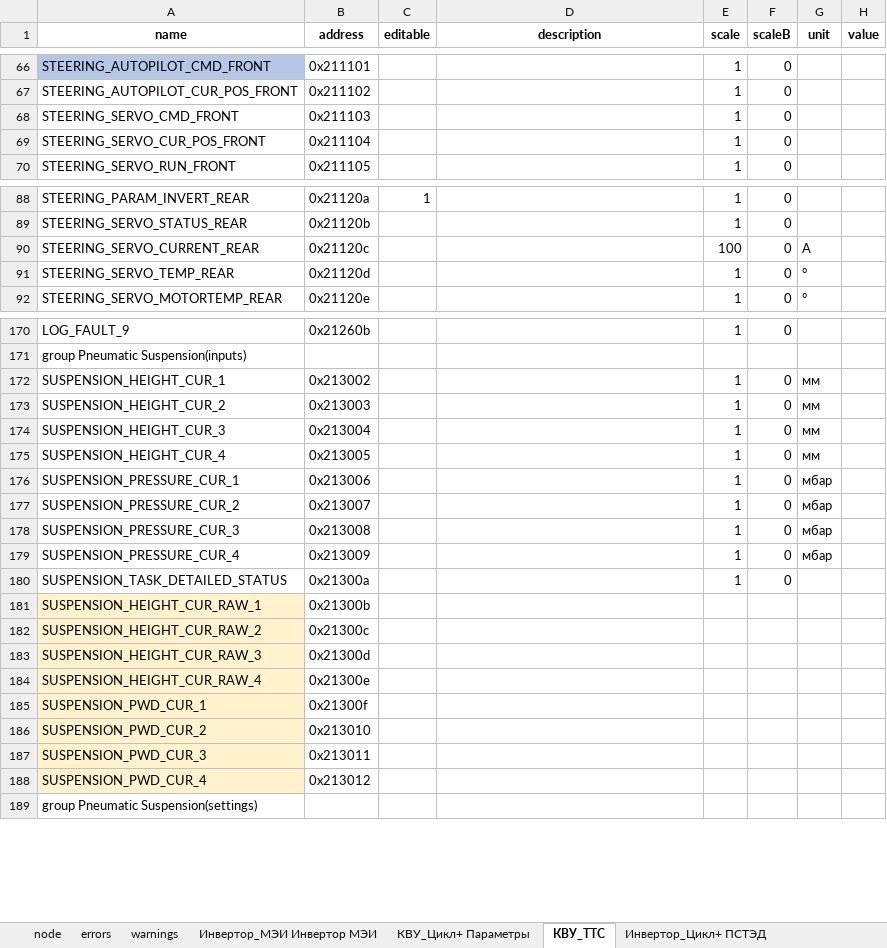
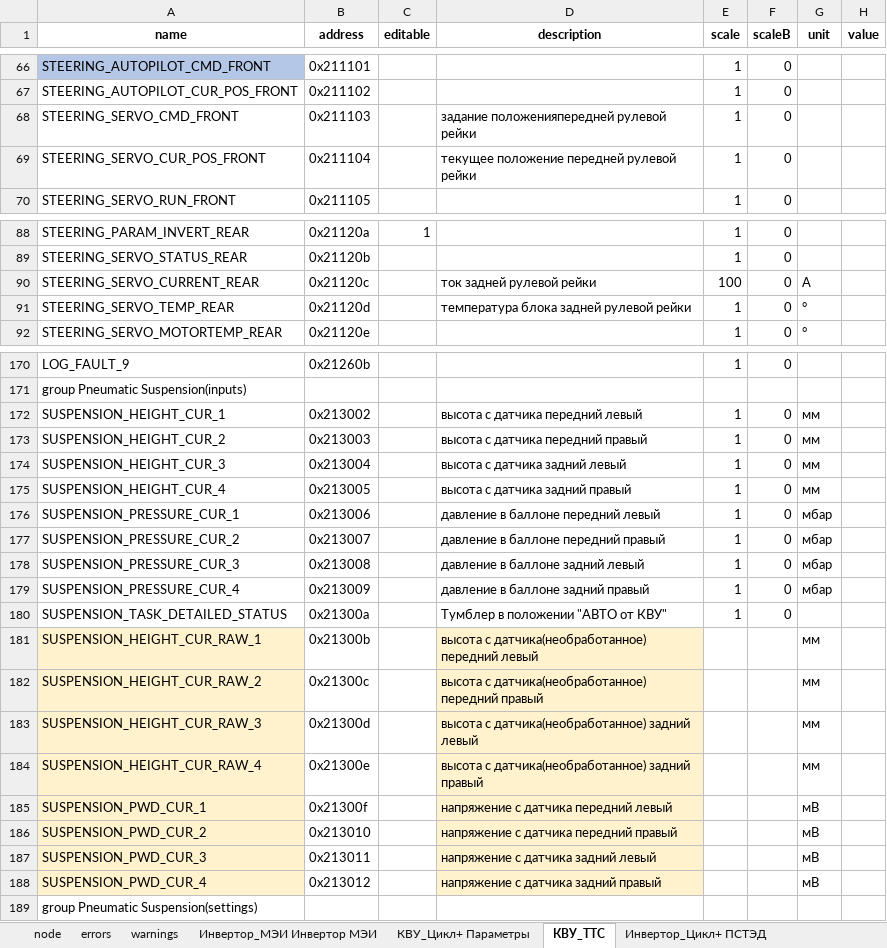
Before and after one commit to hochu-leto/EVIS, an Excel workbook: Tables/table_for_params_new_VMU.xlsx, sheet КВУ_ТТС, drawn as a sheet; only a part is shown, gaps mark what is left out; values as stored, in another font and other column widths than the file's, no borders; the diff covers the shown part only; the diff names each change by its address in the sheet, - before the commit and + after, or states it on an @@ line.

```diff
--- a/Tables/table_for_params_new_VMU.xlsx (sheet КВУ_ТТС)
+++ b/Tables/table_for_params_new_VMU.xlsx (sheet КВУ_ТТС)
-D68 (description): (empty)
+D68 (description): задание положенияпередней рулевой рейки
-D69 (description): (empty)
+D69 (description): текущее положение передней рулевой рейки
-D90 (description): (empty)
+D90 (description): ток задней рулевой рейки
-D91 (description): (empty)
+D91 (description): температура блока задней рулевой рейки
-D172 (description): (empty)
+D172 (description): высота с датчика передний левый
-D173 (description): (empty)
+D173 (description): высота с датчика передний правый
-D174 (description): (empty)
+D174 (description): высота с датчика задний левый
-D175 (description): (empty)
+D175 (description): высота с датчика задний правый
-D176 (description): (empty)
+D176 (description): давление в баллоне передний левый
-D177 (description): (empty)
+D177 (description): давление в баллоне передний правый
-D178 (description): (empty)
+D178 (description): давление в баллоне задний левый
-D179 (description): (empty)
+D179 (description): давление в баллоне задний правый
-D180 (description): (empty)
+D180 (description): Тумблер в положении "АВТО от КВУ"
-D181 (description): (empty)
+D181 (description): высота с датчика(необработанное) передний левый
-D181:D188 fill: none
+D181:D188 fill: #FFF2CC
-G181:G184 (unit): (empty)
+G181:G184 (unit): мм
-D182 (description): (empty)
+D182 (description): высота с датчика(необработанное) передний правый
-D183 (description): (empty)
+D183 (description): высота с датчика(необработанное) задний левый
-D184 (description): (empty)
+D184 (description): высота с датчика(необработанное) задний правый
-D185 (description): (empty)
+D185 (description): напряжение с датчика передний левый
-G185:G188 (unit): (empty)
+G185:G188 (unit): мВ
-D186 (description): (empty)
+D186 (description): напряжение с датчика передний правый
-D187 (description): (empty)
+D187 (description): напряжение с датчика задний левый
-D188 (description): (empty)
+D188 (description): напряжение с датчика задний правый
```
Also changed, not shown: 29 edited cells and cell formats elsewhere in this sheet, 3 other files.
